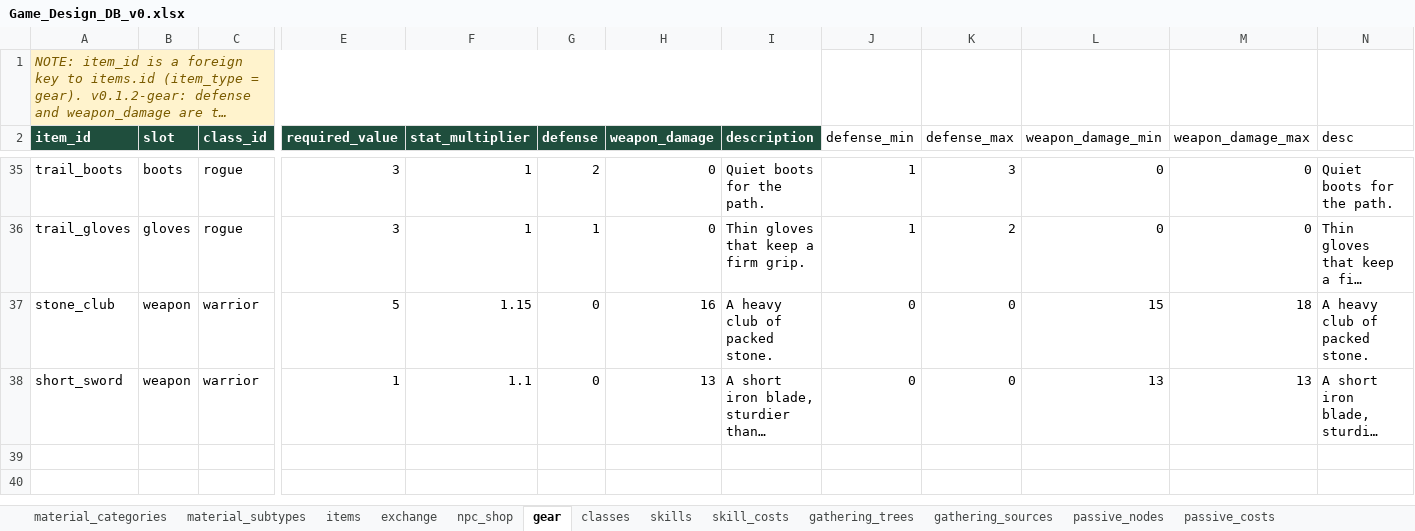
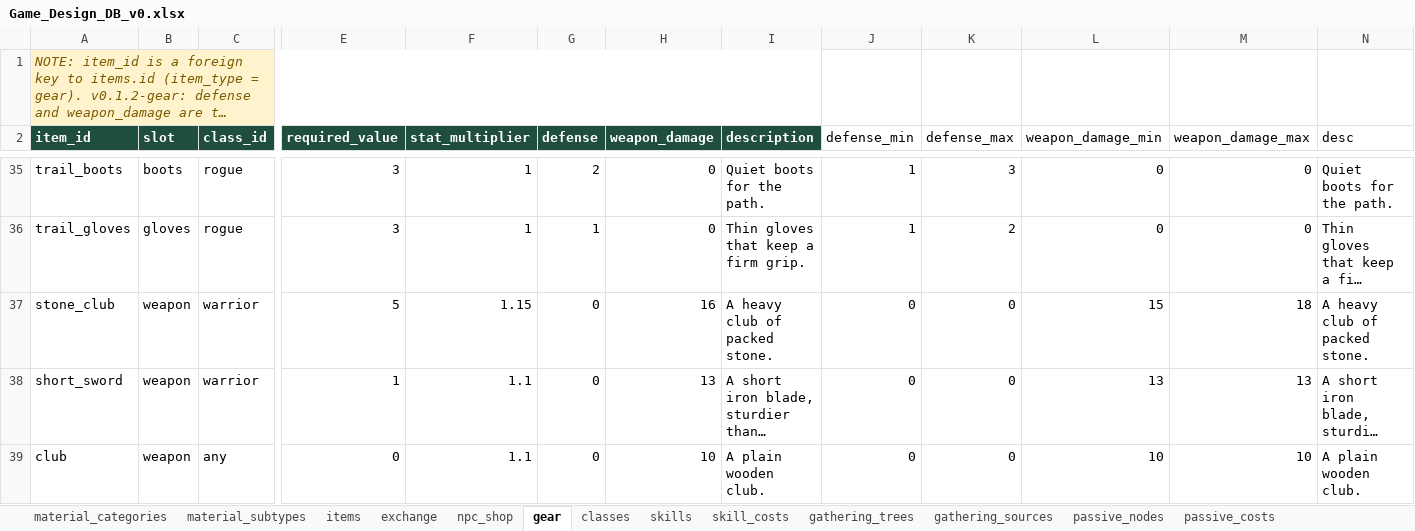
Before and after one commit to gafni-studio/meadows-game, an Excel workbook: sheet/Game_Design_DB_v0.xlsx, sheet gear, drawn as a sheet; only a part is shown, gaps mark what is left out; long unchanged cells end in …; values as stored, in another font and other column widths than the file's, no borders; rows hold the shown columns only; the diff names each change by its address in the sheet, - before the commit and + after, or states it on an @@ line.

```diff
--- a/sheet/Game_Design_DB_v0.xlsx (sheet gear)
+++ b/sheet/Game_Design_DB_v0.xlsx (sheet gear)
+row 39: club | weapon | any | 0 | 1.1 | 0 | 10 | A plain wooden club. | 0 | 0 | 10 | 10 | A plain wooden club.
```
Also changed, not shown: sheet unlock_requirements, sheet skill_quests, sheet items, sheet skills, sheet classes, sheet monsters, other sheet tabs, 26 other files.
